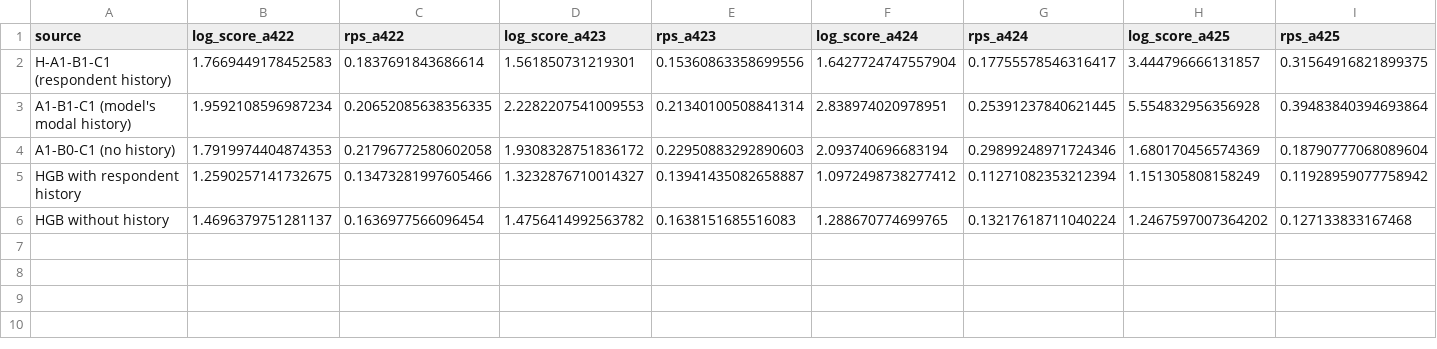
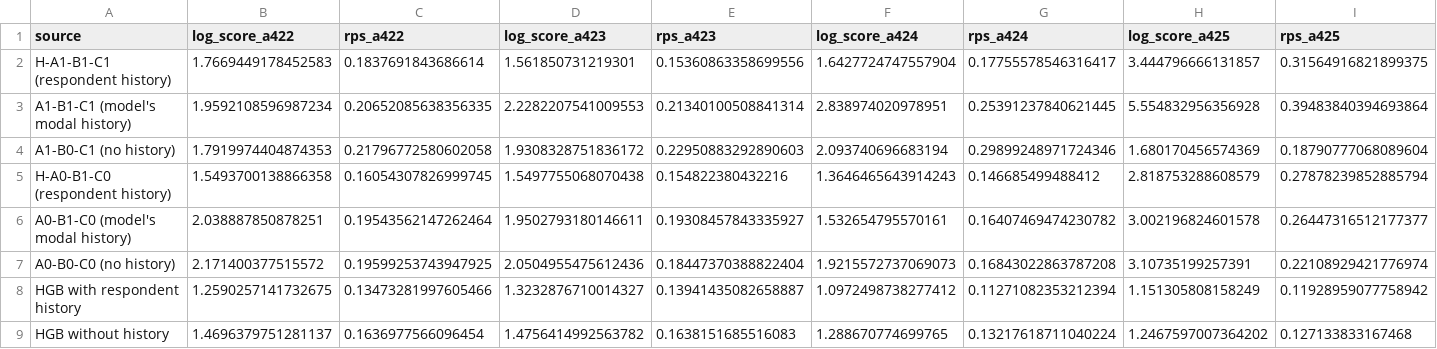
Before and after one commit to 4b8wsfdk7y-cloud/cgss-gender-attitude-llm-audit, a CSV file: output/v2/exploratory_human_history_calibration.csv, drawn as a sheet; only a part is shown; rows hold the shown columns only; the diff names each change by its address in the sheet, - before the commit and + after, or states it on an @@ line.

```diff
--- a/output/v2/exploratory_human_history_calibration.csv
+++ b/output/v2/exploratory_human_history_calibration.csv
+row 5: H-A0-B1-C0 (respondent history) | 1.5493700138866358 | 0.16054307826999745 | 1.5497755068070438 | 0.154822380432216 | 1.3646465643914243 | 0.146685499488412 | 2.818753288608579 | 0.27878239852885794
+row 6: A0-B1-C0 (model's modal history) | 2.038887850878251 | 0.19543562147262464 | 1.9502793180146611 | 0.19308457843335927 | 1.532654795570161 | 0.16407469474230782 | 3.002196824601578 | 0.26447316512177377
+row 7: A0-B0-C0 (no history) | 2.171400377515572 | 0.19599253743947925 | 2.0504955475612436 | 0.18447370388822404 | 1.9215572737069073 | 0.16843022863787208 | 3.10735199257391 | 0.22108929421776974
```
Also changed, not shown: output/v2/exploratory_history_dependence.csv, output/v2/exploratory_human_history_contrasts.csv, 7 other files.
